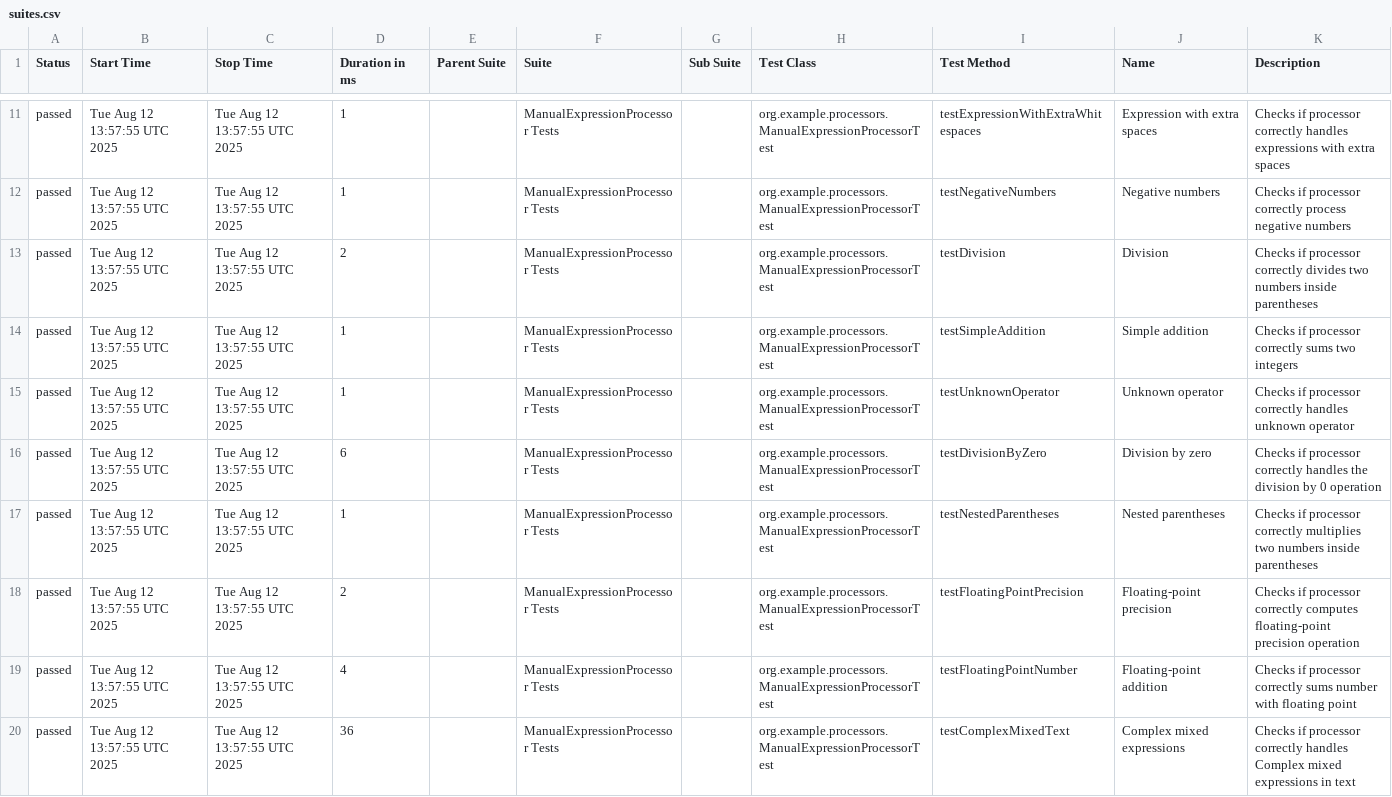
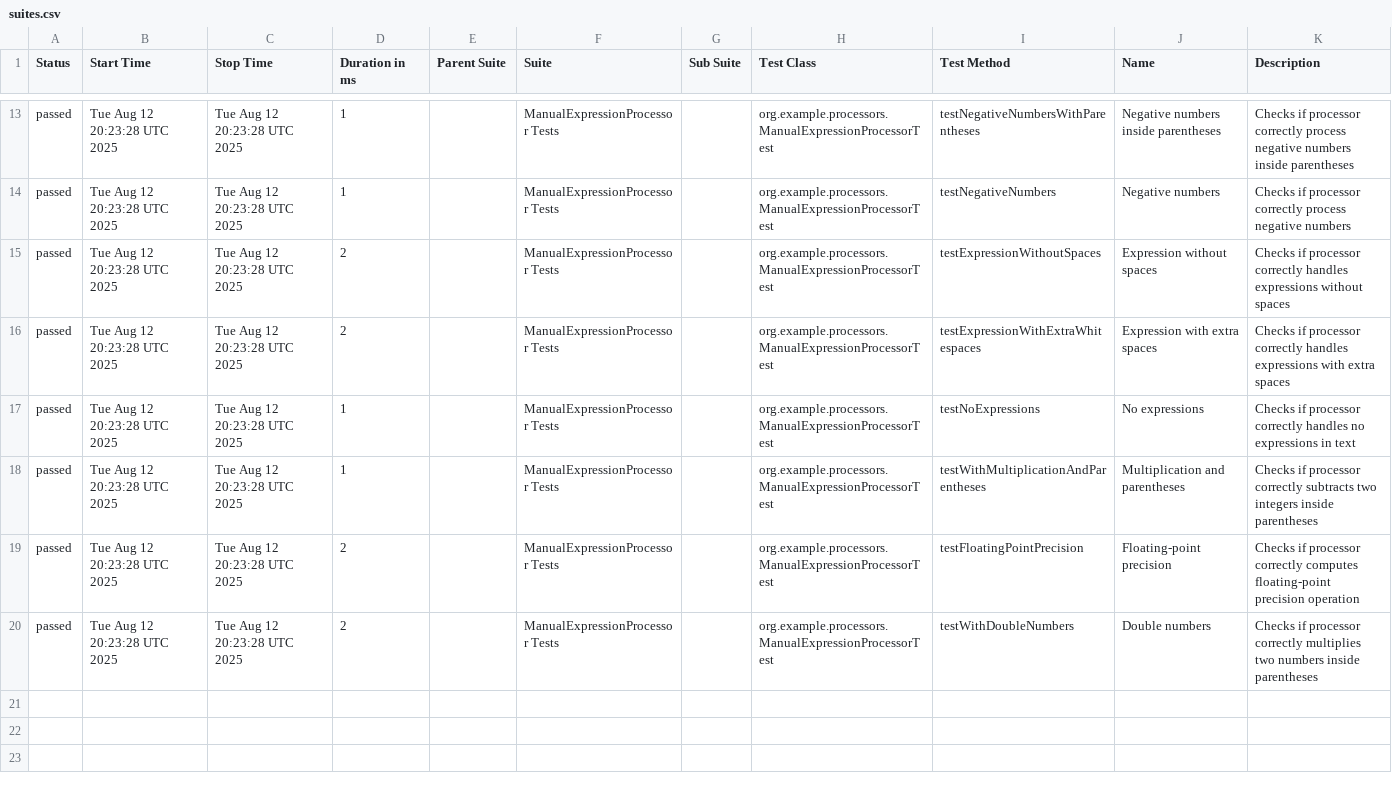
Before and after one commit to kirathenics/arithmetic-expression-transformer, a CSV file: allure/data/suites.csv, drawn as a sheet; only a part is shown, gaps mark what is left out; the diff covers the shown part only.

```diff
--- a/allure/data/suites.csv
+++ b/allure/data/suites.csv
@@ -11,10 +13,8 @@
-"passed","Tue Aug 12 13:57:55 UTC 2025","Tue Aug 12 13:57:55 UTC 2025","1","","ManualExpressionProcessor Tests","","org.example.processors.ManualExpressionProcessorTest","testExpressionWithExtraWhitespaces","Expression with extra spaces","Checks if processor correctly handles expressions with extra spaces"
-"passed","Tue Aug 12 13:57:55 UTC 2025","Tue Aug 12 13:57:55 UTC 2025","1","","ManualExpressionProcessor Tests","","org.example.processors.ManualExpressionProcessorTest","testNegativeNumbers","Negative numbers","Checks if processor correctly process negative numbers"
-"passed","Tue Aug 12 13:57:55 UTC 2025","Tue Aug 12 13:57:55 UTC 2025","2","","ManualExpressionProcessor Tests","","org.example.processors.ManualExpressionProcessorTest","testDivision","Division","Checks if processor correctly divides two numbers inside parentheses"
-"passed","Tue Aug 12 13:57:55 UTC 2025","Tue Aug 12 13:57:55 UTC 2025","1","","ManualExpressionProcessor Tests","","org.example.processors.ManualExpressionProcessorTest","testSimpleAddition","Simple addition","Checks if processor correctly sums two integers"
-"passed","Tue Aug 12 13:57:55 UTC 2025","Tue Aug 12 13:57:55 UTC 2025","1","","ManualExpressionProcessor Tests","","org.example.processors.ManualExpressionProcessorTest","testUnknownOperator","Unknown operator","Checks if processor correctly handles unknown operator"
-"passed","Tue Aug 12 13:57:55 UTC 2025","Tue Aug 12 13:57:55 UTC 2025","6","","ManualExpressionProcessor Tests","","org.example.processors.ManualExpressionProcessorTest","testDivisionByZero","Division by zero","Checks if processor correctly handles the division by 0 operation"
-"passed","Tue Aug 12 13:57:55 UTC 2025","Tue Aug 12 13:57:55 UTC 2025","1","","ManualExpressionProcessor Tests","","org.example.processors.ManualExpressionProcessorTest","testNestedParentheses","Nested parentheses","Checks if processor correctly multiplies two numbers inside parentheses"
-"passed","Tue Aug 12 13:57:55 UTC 2025","Tue Aug 12 13:57:55 UTC 2025","2","","ManualExpressionProcessor Tests","","org.example.processors.ManualExpressionProcessorTest","testFloatingPointPrecision","Floating-point precision","Checks if processor correctly computes floating-point precision operation"
-"passed","Tue Aug 12 13:57:55 UTC 2025","Tue Aug 12 13:57:55 UTC 2025","4","","ManualExpressionProcessor Tests","","org.example.processors.ManualExpressionProcessorTest","testFloatingPointNumber","Floating-point addition","Checks if processor correctly sums number with floating point"
-"passed","Tue Aug 12 13:57:55 UTC 2025","Tue Aug 12 13:57:55 UTC 2025","36","","ManualExpressionProcessor Tests","","org.example.processors.ManualExpressionProcessorTest","testComplexMixedText","Complex mixed expressions","Checks if processor correctly handles Complex mixed expressions in text"
+"passed","Tue Aug 12 20:23:28 UTC 2025","Tue Aug 12 20:23:28 UTC 2025","1","","ManualExpressionProcessor Tests","","org.example.processors.ManualExpressionProcessorTest","testNegativeNumbersWithParentheses","Negative numbers inside parentheses","Checks if processor correctly process negative numbers inside parentheses"
+"passed","Tue Aug 12 20:23:28 UTC 2025","Tue Aug 12 20:23:28 UTC 2025","1","","ManualExpressionProcessor Tests","","org.example.processors.ManualExpressionProcessorTest","testNegativeNumbers","Negative numbers","Checks if processor correctly process negative numbers"
+"passed","Tue Aug 12 20:23:28 UTC 2025","Tue Aug 12 20:23:28 UTC 2025","2","","ManualExpressionProcessor Tests","","org.example.processors.ManualExpressionProcessorTest","testExpressionWithoutSpaces","Expression without spaces","Checks if processor correctly handles expressions without spaces"
+"passed","Tue Aug 12 20:23:28 UTC 2025","Tue Aug 12 20:23:28 UTC 2025","2","","ManualExpressionProcessor Tests","","org.example.processors.ManualExpressionProcessorTest","testExpressionWithExtraWhitespaces","Expression with extra spaces","Checks if processor correctly handles expressions with extra spaces"
+"passed","Tue Aug 12 20:23:28 UTC 2025","Tue Aug 12 20:23:28 UTC 2025","1","","ManualExpressionProcessor Tests","","org.example.processors.ManualExpressionProcessorTest","testNoExpressions","No expressions","Checks if processor correctly handles no expressions in text"
+"passed","Tue Aug 12 20:23:28 UTC 2025","Tue Aug 12 20:23:28 UTC 2025","1","","ManualExpressionProcessor Tests","","org.example.processors.ManualExpressionProcessorTest","testWithMultiplicationAndParentheses","Multiplication and parentheses","Checks if processor correctly subtracts two integers inside parentheses"
+"passed","Tue Aug 12 20:23:28 UTC 2025","Tue Aug 12 20:23:28 UTC 2025","2","","ManualExpressionProcessor Tests","","org.example.processors.ManualExpressionProcessorTest","testFloatingPointPrecision","Floating-point precision","Checks if processor correctly computes floating-point precision operation"
+"passed","Tue Aug 12 20:23:28 UTC 2025","Tue Aug 12 20:23:28 UTC 2025","2","","ManualExpressionProcessor Tests","","org.example.processors.ManualExpressionProcessorTest","testWithDoubleNumbers","Double numbers","Checks if processor correctly multiplies two numbers inside parentheses"
```
Also changed, not shown: 2 added rows and 43 edited cells elsewhere in this file, 33 other files.
